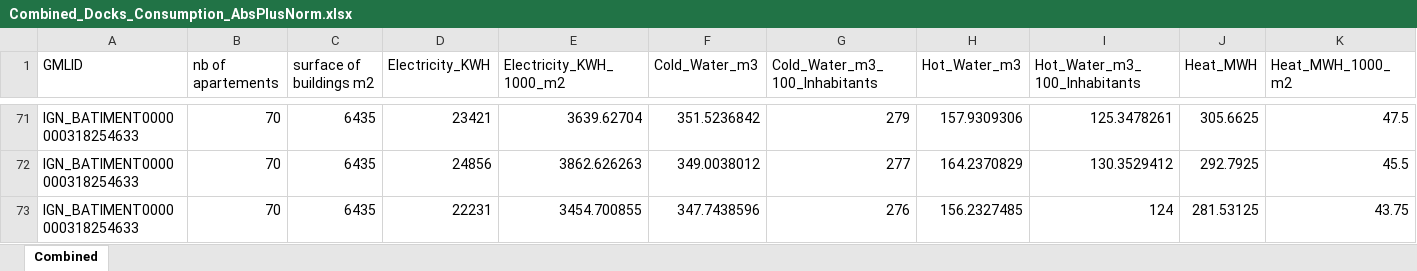
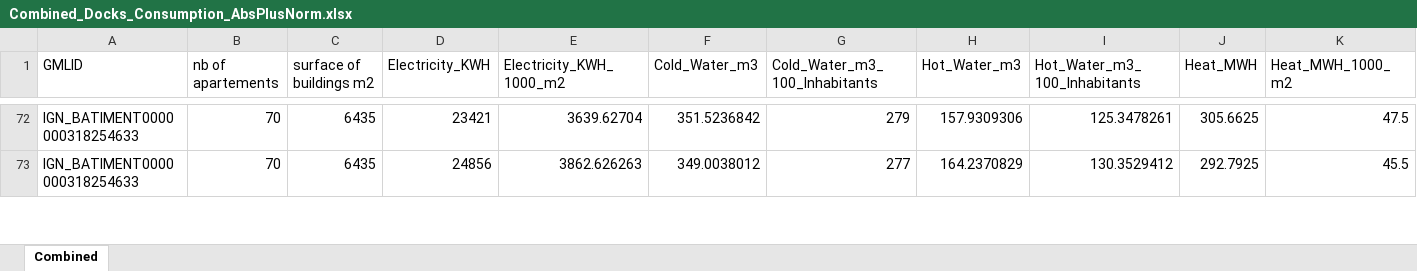
Before and after one commit to Son-HNguyen/CombineExcelFiles, an Excel workbook: output/Combined_Docks_Consumption_AbsPlusNorm.xlsx, sheet Combined, drawn as a sheet; only a part is shown, gaps mark what is left out; values as stored, in another font and other column widths than the file's, no borders; removed rows and columns are numbered as before the commit, all else as after; rows hold the shown columns only; the diff covers the shown part only; the diff names each change by its address in the sheet, - before the commit and + after, or states it on an @@ line.

```diff
--- a/output/Combined_Docks_Consumption_AbsPlusNorm.xlsx (sheet Combined)
+++ b/output/Combined_Docks_Consumption_AbsPlusNorm.xlsx (sheet Combined)
-row 73: IGN_BATIMENT0000000318254633 | 70 | 6435 | 22231 | 3454.700855 | 347.7438596 | 276 | 156.2327485 | 124 | 281.53125 | 43.75
```
Also changed, not shown: 11 added rows and 10 removed rows elsewhere in this sheet, input/Docks_Consumption_AbsPlusNorm.xlsx.
